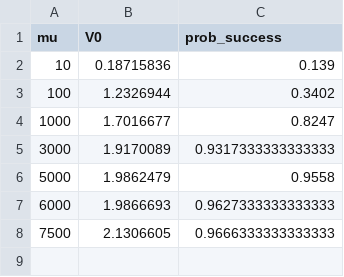
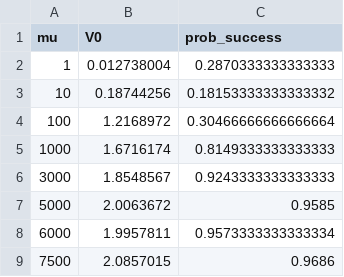
Before and after one commit to phandara/Neural-Network-Approximation, a CSV file: models/mu_results.csv, drawn as a sheet.

```diff
--- a/models/mu_results.csv
+++ b/models/mu_results.csv
@@ -1,8 +1,9 @@
 mu,V0,prob_success
-10,0.18715836,0.139
-100,1.2326944,0.3402
-1000,1.7016677,0.8247
-3000,1.9170089,0.9317333333333333
-5000,1.9862479,0.9558
-6000,1.9866693,0.9627333333333333
-7500,2.1306605,0.9666333333333333
+1,0.012738004,0.2870333333333333
+10,0.18744256,0.18153333333333332
+100,1.2168972,0.30466666666666664
+1000,1.6716174,0.8149333333333333
+3000,1.8548567,0.9243333333333333
+5000,2.0063672,0.9585
+6000,1.9957811,0.9573333333333334
+7500,2.0857015,0.9686
```
Also changed, not shown: 21 other files.
